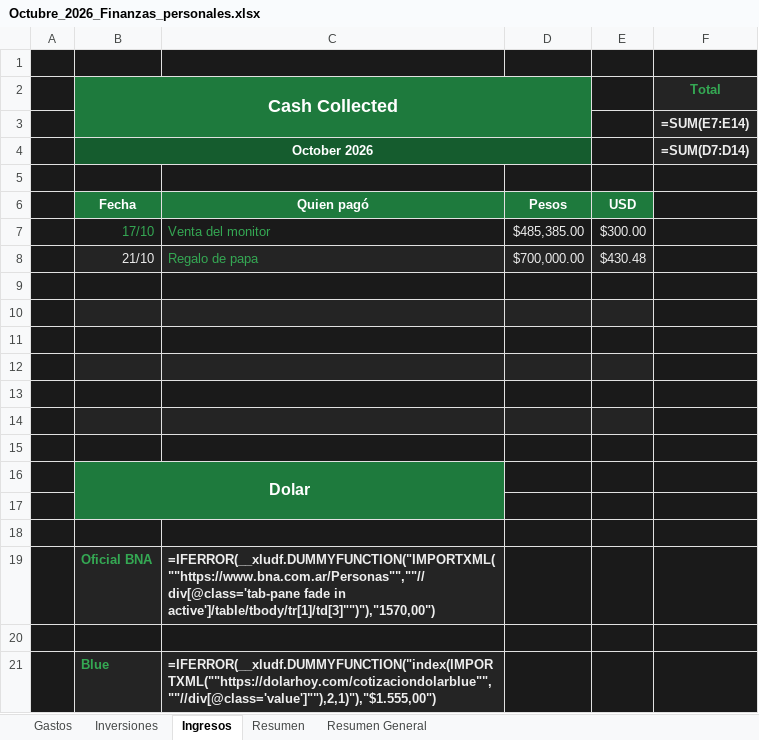
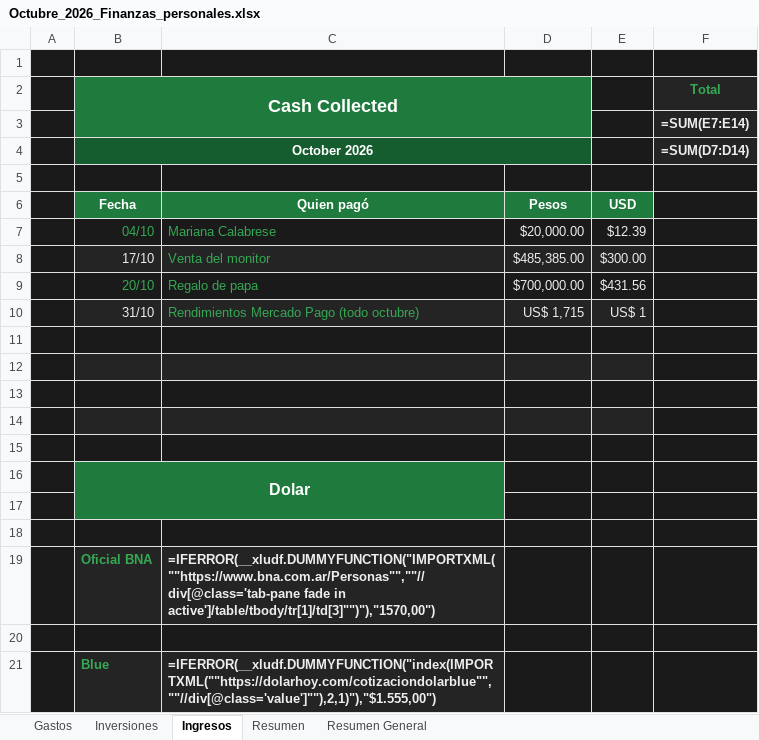
Before and after one commit to Santinodan/Claude, an Excel workbook: Finanzas/Planillas/Octubre_2026_Finanzas_personales.xlsx, sheet Ingresos, drawn as a sheet; values as stored, in another font and other column widths than the file's, no borders; formulas without a stored value are shown as written; removed rows and columns are numbered as before the commit, all else as after; the diff names each change by its address in the sheet, - before the commit and + after, or states it on an @@ line.

```diff
--- a/Finanzas/Planillas/Octubre_2026_Finanzas_personales.xlsx (sheet Ingresos)
+++ b/Finanzas/Planillas/Octubre_2026_Finanzas_personales.xlsx (sheet Ingresos)
+row 7:  | 04/10 | Mariana Calabrese | $20,000.00 | $12.39
-B8 text colour: #34A853
+B8 text colour: #EDEDED
-B9 (Cash Collected): 21/10
+B9 (Cash Collected): 20/10
-B9 text colour: #EDEDED
+B9 text colour: #34A853
-E9: $430.48
+E9: $431.56
-row 10: (empty)
+row 10:  | 31/10 | Rendimientos Mercado Pago (todo octubre) | US$ 1,715 | US$ 1
-row 10: (empty)
```
Also changed, not shown: sheet Gastos, charts or pictures, 2 other files.
